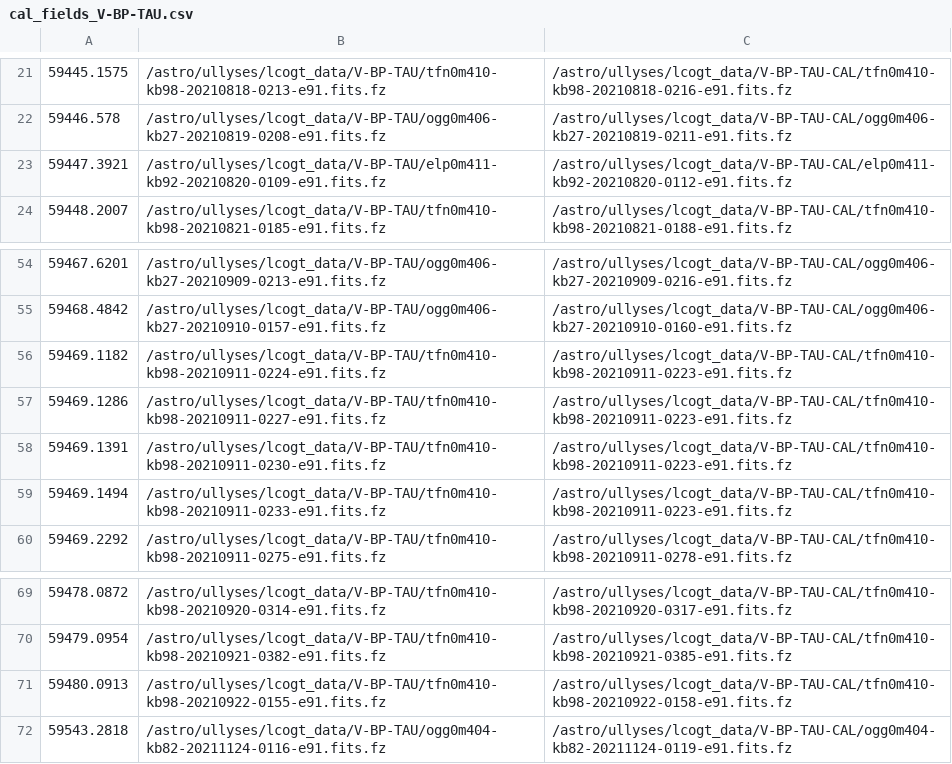
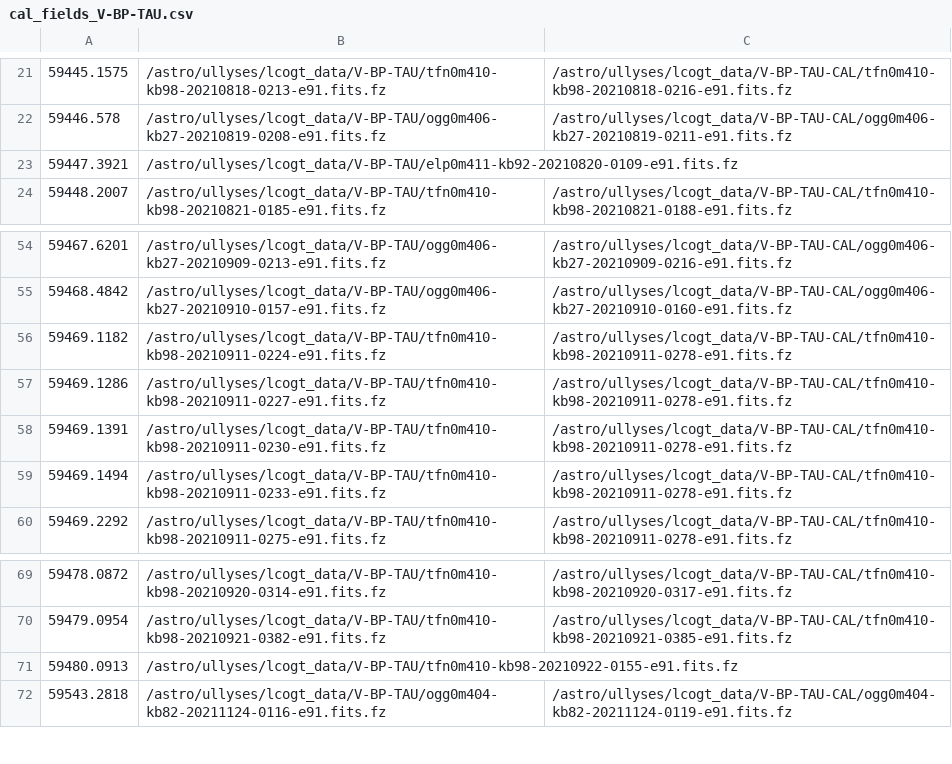
Before and after one commit to spacetelescope/ullyses-utils, a CSV file: utils/data/lcogt_catalogs/cal_fields_V-BP-TAU.csv, drawn as a sheet; only a part is shown, gaps mark what is left out.

```diff
--- a/utils/data/lcogt_catalogs/cal_fields_V-BP-TAU.csv
+++ b/utils/data/lcogt_catalogs/cal_fields_V-BP-TAU.csv
@@ -22,3 +22,3 @@
 59446.578,/astro/ullyses/lcogt_data/V-BP-TAU/ogg0m406-kb27-20210819-0208-e91.fits.fz,/astro/ullyses/lcogt_data/V-BP-TAU-CAL/ogg0m406-kb27-20210819-0211-e91.fits.fz
-59447.3921,/astro/ullyses/lcogt_data/V-BP-TAU/elp0m411-kb92-20210820-0109-e91.fits.fz,/astro/ullyses/lcogt_data/V-BP-TAU-CAL/elp0m411-kb92-20210820-0112-e91.fits.fz
+59447.3921,/astro/ullyses/lcogt_data/V-BP-TAU/elp0m411-kb92-20210820-0109-e91.fits.fz,
 59448.2007,/astro/ullyses/lcogt_data/V-BP-TAU/tfn0m410-kb98-20210821-0185-e91.fits.fz,/astro/ullyses/lcogt_data/V-BP-TAU-CAL/tfn0m410-kb98-20210821-0188-e91.fits.fz
@@ -55,6 +55,6 @@
 59468.4842,/astro/ullyses/lcogt_data/V-BP-TAU/ogg0m406-kb27-20210910-0157-e91.fits.fz,/astro/ullyses/lcogt_data/V-BP-TAU-CAL/ogg0m406-kb27-20210910-0160-e91.fits.fz
-59469.1182,/astro/ullyses/lcogt_data/V-BP-TAU/tfn0m410-kb98-20210911-0224-e91.fits.fz,/astro/ullyses/lcogt_data/V-BP-TAU-CAL/tfn0m410-kb98-20210911-0223-e91.fits.fz
-59469.1286,/astro/ullyses/lcogt_data/V-BP-TAU/tfn0m410-kb98-20210911-0227-e91.fits.fz,/astro/ullyses/lcogt_data/V-BP-TAU-CAL/tfn0m410-kb98-20210911-0223-e91.fits.fz
-59469.1391,/astro/ullyses/lcogt_data/V-BP-TAU/tfn0m410-kb98-20210911-0230-e91.fits.fz,/astro/ullyses/lcogt_data/V-BP-TAU-CAL/tfn0m410-kb98-20210911-0223-e91.fits.fz
-59469.1494,/astro/ullyses/lcogt_data/V-BP-TAU/tfn0m410-kb98-20210911-0233-e91.fits.fz,/astro/ullyses/lcogt_data/V-BP-TAU-CAL/tfn0m410-kb98-20210911-0223-e91.fits.fz
+59469.1182,/astro/ullyses/lcogt_data/V-BP-TAU/tfn0m410-kb98-20210911-0224-e91.fits.fz,/astro/ullyses/lcogt_data/V-BP-TAU-CAL/tfn0m410-kb98-20210911-0278-e91.fits.fz
+59469.1286,/astro/ullyses/lcogt_data/V-BP-TAU/tfn0m410-kb98-20210911-0227-e91.fits.fz,/astro/ullyses/lcogt_data/V-BP-TAU-CAL/tfn0m410-kb98-20210911-0278-e91.fits.fz
+59469.1391,/astro/ullyses/lcogt_data/V-BP-TAU/tfn0m410-kb98-20210911-0230-e91.fits.fz,/astro/ullyses/lcogt_data/V-BP-TAU-CAL/tfn0m410-kb98-20210911-0278-e91.fits.fz
+59469.1494,/astro/ullyses/lcogt_data/V-BP-TAU/tfn0m410-kb98-20210911-0233-e91.fits.fz,/astro/ullyses/lcogt_data/V-BP-TAU-CAL/tfn0m410-kb98-20210911-0278-e91.fits.fz
 59469.2292,/astro/ullyses/lcogt_data/V-BP-TAU/tfn0m410-kb98-20210911-0275-e91.fits.fz,/astro/ullyses/lcogt_data/V-BP-TAU-CAL/tfn0m410-kb98-20210911-0278-e91.fits.fz
@@ -70,3 +70,3 @@
 59479.0954,/astro/ullyses/lcogt_data/V-BP-TAU/tfn0m410-kb98-20210921-0382-e91.fits.fz,/astro/ullyses/lcogt_data/V-BP-TAU-CAL/tfn0m410-kb98-20210921-0385-e91.fits.fz
-59480.0913,/astro/ullyses/lcogt_data/V-BP-TAU/tfn0m410-kb98-20210922-0155-e91.fits.fz,/astro/ullyses/lcogt_data/V-BP-TAU-CAL/tfn0m410-kb98-20210922-0158-e91.fits.fz
+59480.0913,/astro/ullyses/lcogt_data/V-BP-TAU/tfn0m410-kb98-20210922-0155-e91.fits.fz,
 59543.2818,/astro/ullyses/lcogt_data/V-BP-TAU/ogg0m404-kb82-20211124-0116-e91.fits.fz,/astro/ullyses/lcogt_data/V-BP-TAU-CAL/ogg0m404-kb82-20211124-0119-e91.fits.fz
```
Also changed, not shown: utils/data/lcogt_catalogs/cal_fields_V-GM-AUR.csv, utils/data/lcogt_catalogs/cal_fields_V-RU-LUP.csv, 5 other files.
